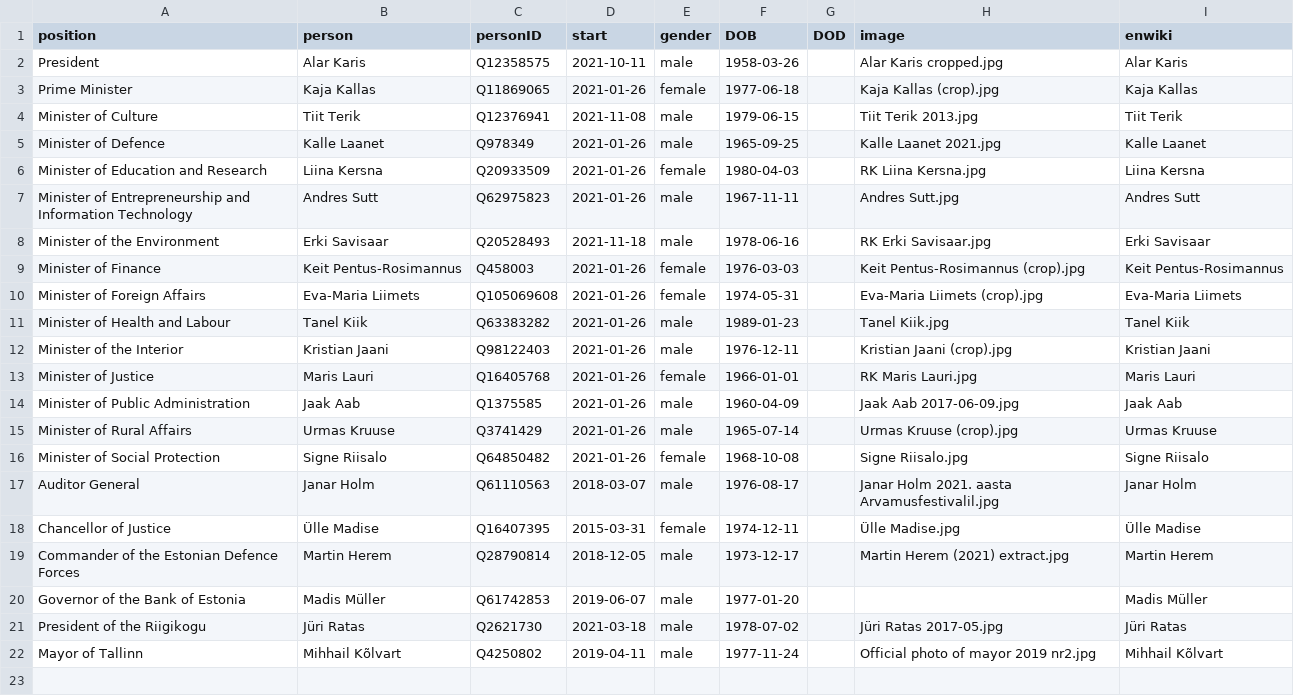
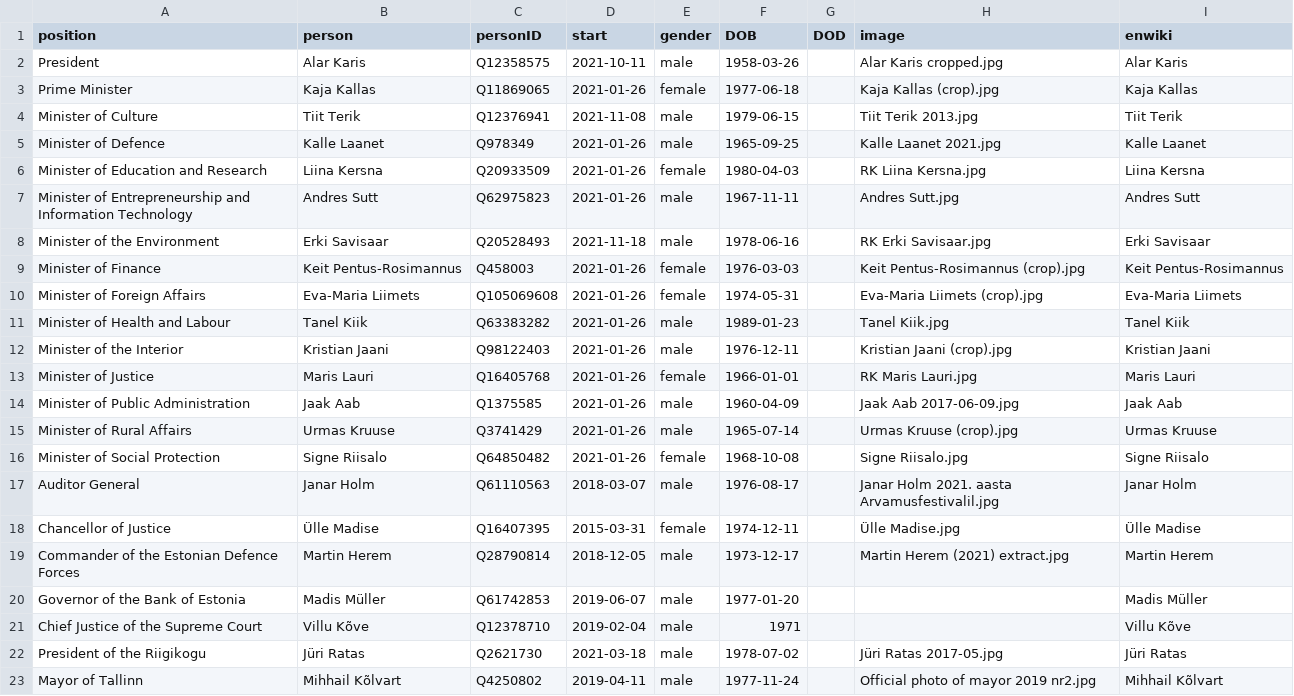
Before and after one commit to every-politician-scrapers/estonia, a CSV file: html/current.csv, drawn as a sheet; the diff names each change by its address in the sheet, - before the commit and + after, or states it on an @@ line.

```diff
--- a/html/current.csv
+++ b/html/current.csv
+row 21: Chief Justice of the Supreme Court | Villu Kõve | Q12378710 | 2019-02-04 | male | 1971 |  |  | Villu Kõve
```
Also changed, not shown: html/holders21.csv, html/positions.csv, 2 other files.
